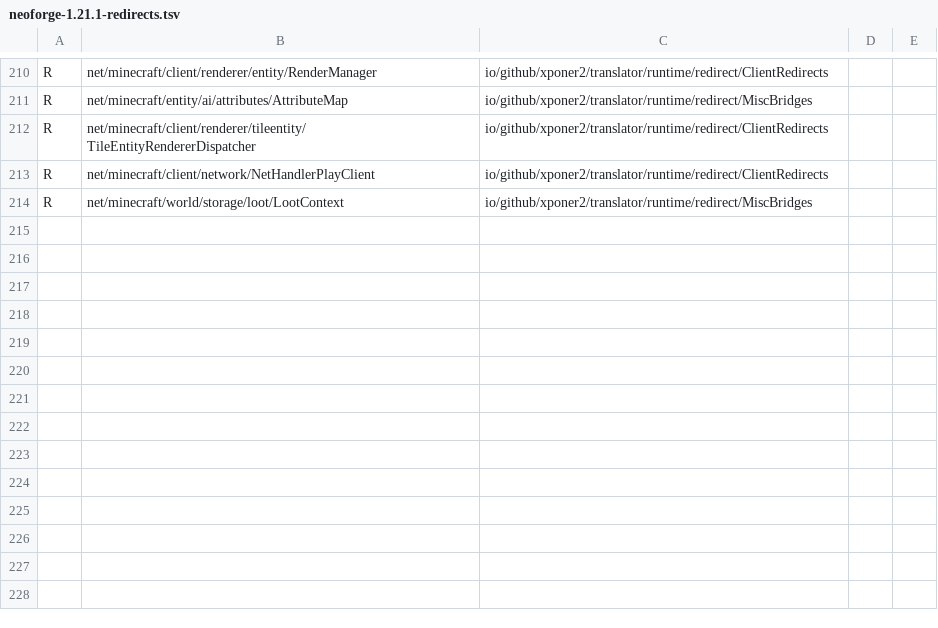
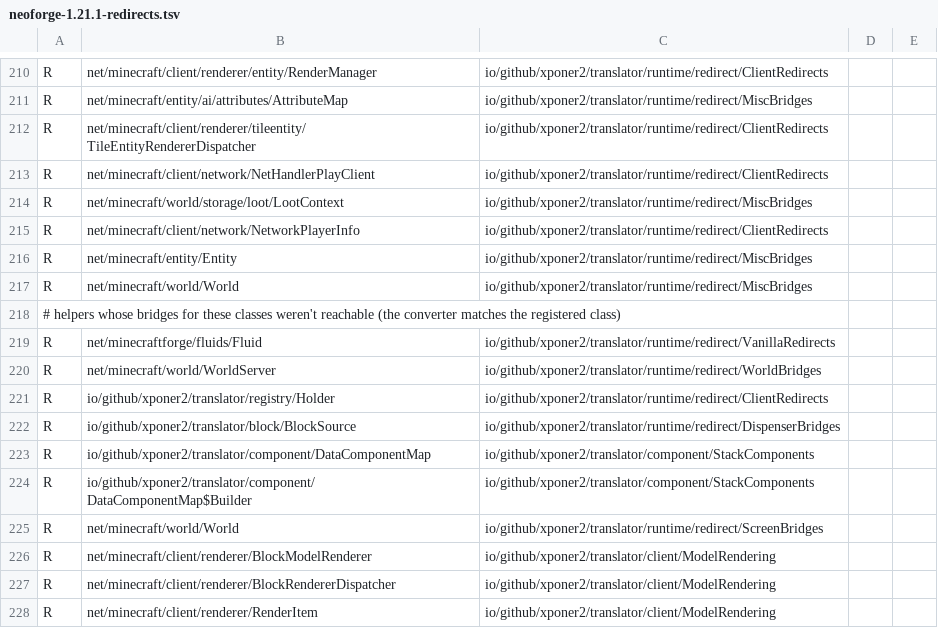
Before and after one commit to Xponer2/translator, a TSV file: src/main/resources/assets/translator/runtime/neoforge-1.21.1-redirects.tsv, drawn as a sheet; only a part is shown, gaps mark what is left out; the diff names each change by its address in the sheet, - before the commit and + after, or states it on an @@ line.

```diff
--- a/src/main/resources/assets/translator/runtime/neoforge-1.21.1-redirects.tsv
+++ b/src/main/resources/assets/translator/runtime/neoforge-1.21.1-redirects.tsv
+row 215: R | net/minecraft/client/network/NetworkPlayerInfo | io/github/xponer2/translator/runtime/redirect/ClientRedirects
+row 216: R | net/minecraft/entity/Entity | io/github/xponer2/translator/runtime/redirect/MiscBridges
+row 217: R | net/minecraft/world/World | io/github/xponer2/translator/runtime/redirect/MiscBridges
+row 218: # helpers whose bridges for these classes weren't reachable (the converter matches the registered class)
+row 219: R | net/minecraftforge/fluids/Fluid | io/github/xponer2/translator/runtime/redirect/VanillaRedirects
+row 220: R | net/minecraft/world/WorldServer | io/github/xponer2/translator/runtime/redirect/WorldBridges
+row 221: R | io/github/xponer2/translator/registry/Holder | io/github/xponer2/translator/runtime/redirect/ClientRedirects
+row 222: R | io/github/xponer2/translator/block/BlockSource | io/github/xponer2/translator/runtime/redirect/DispenserBridges
+row 223: R | io/github/xponer2/translator/component/DataComponentMap | io/github/xponer2/translator/component/StackComponents
+row 224: R | io/github/xponer2/translator/component/DataComponentMap$Builder | io/github/xponer2/translator/component/StackComponents
+row 225: R | net/minecraft/world/World | io/github/xponer2/translator/runtime/redirect/ScreenBridges
+row 226: R | net/minecraft/client/renderer/BlockModelRenderer | io/github/xponer2/translator/client/ModelRendering
+row 227: R | net/minecraft/client/renderer/BlockRendererDispatcher | io/github/xponer2/translator/client/ModelRendering
+row 228: R | net/minecraft/client/renderer/RenderItem | io/github/xponer2/translator/client/ModelRendering
```
Also changed, not shown: src/main/resources/assets/translator/runtime/neoforge-1.21.1-runtime.tsv, 5 other files.
